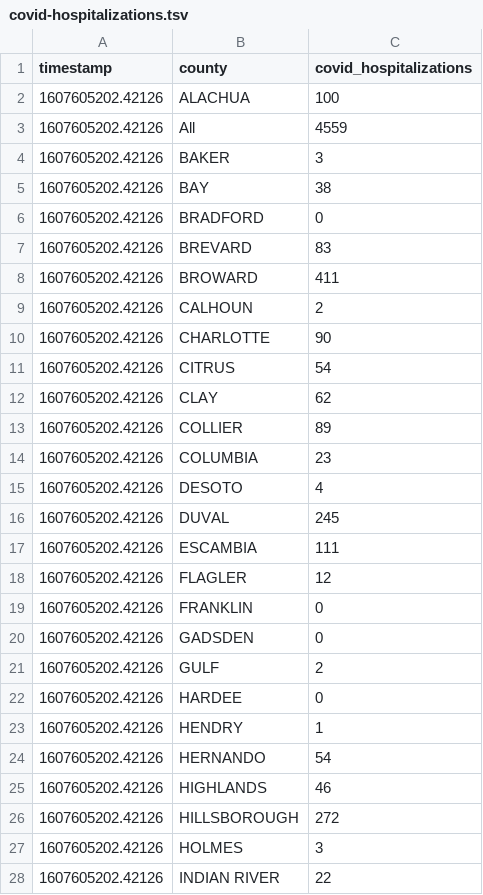
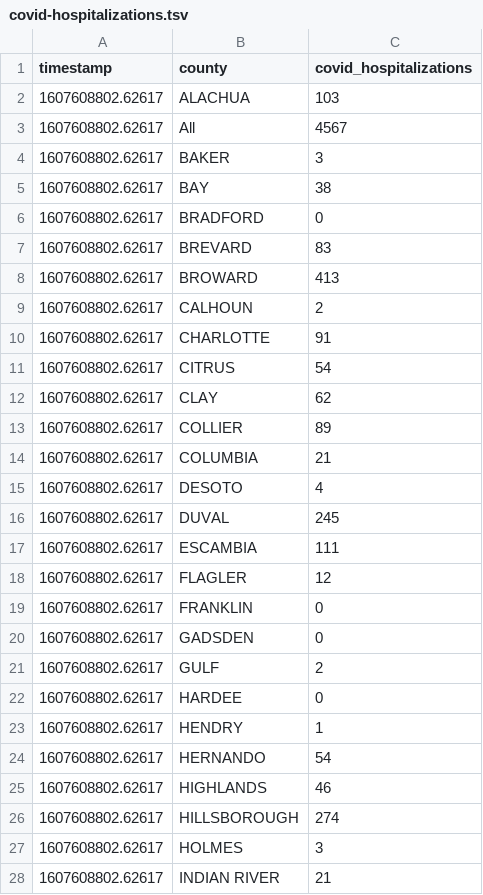
Before and after one commit to gadenbuie/covid19-florida-ahca, a TSV file: data/covid-hospitalizations.tsv, drawn as a sheet; only a part is shown; the diff covers the shown part only.

```diff
--- a/data/covid-hospitalizations.tsv
+++ b/data/covid-hospitalizations.tsv
@@ -1,28 +1,28 @@
 timestamp	county	covid_hospitalizations
-1607605202.42126	ALACHUA	100
-1607605202.42126	All	4559
-1607605202.42126	BAKER	3
-1607605202.42126	BAY	38
-1607605202.42126	BRADFORD	0
-1607605202.42126	BREVARD	83
-1607605202.42126	BROWARD	411
-1607605202.42126	CALHOUN	2
-1607605202.42126	CHARLOTTE	90
-1607605202.42126	CITRUS	54
-1607605202.42126	CLAY	62
-1607605202.42126	COLLIER	89
-1607605202.42126	COLUMBIA	23
-1607605202.42126	DESOTO	4
-1607605202.42126	DUVAL	245
-1607605202.42126	ESCAMBIA	111
-1607605202.42126	FLAGLER	12
-1607605202.42126	FRANKLIN	0
-1607605202.42126	GADSDEN	0
-1607605202.42126	GULF	2
-1607605202.42126	HARDEE	0
-1607605202.42126	HENDRY	1
-1607605202.42126	HERNANDO	54
-1607605202.42126	HIGHLANDS	46
-1607605202.42126	HILLSBOROUGH	272
-1607605202.42126	HOLMES	3
-1607605202.42126	INDIAN RIVER	22
+1607608802.62617	ALACHUA	103
+1607608802.62617	All	4567
+1607608802.62617	BAKER	3
+1607608802.62617	BAY	38
+1607608802.62617	BRADFORD	0
+1607608802.62617	BREVARD	83
+1607608802.62617	BROWARD	413
+1607608802.62617	CALHOUN	2
+1607608802.62617	CHARLOTTE	91
+1607608802.62617	CITRUS	54
+1607608802.62617	CLAY	62
+1607608802.62617	COLLIER	89
+1607608802.62617	COLUMBIA	21
+1607608802.62617	DESOTO	4
+1607608802.62617	DUVAL	245
+1607608802.62617	ESCAMBIA	111
+1607608802.62617	FLAGLER	12
+1607608802.62617	FRANKLIN	0
+1607608802.62617	GADSDEN	0
+1607608802.62617	GULF	2
+1607608802.62617	HARDEE	0
+1607608802.62617	HENDRY	1
+1607608802.62617	HERNANDO	54
+1607608802.62617	HIGHLANDS	46
+1607608802.62617	HILLSBOROUGH	274
+1607608802.62617	HOLMES	3
+1607608802.62617	INDIAN RIVER	21
```
Also changed, not shown: 40 edited cells elsewhere in this file, data/hospital-beds-county.tsv, data/hospital-beds-hospital.tsv, 7 other files.
